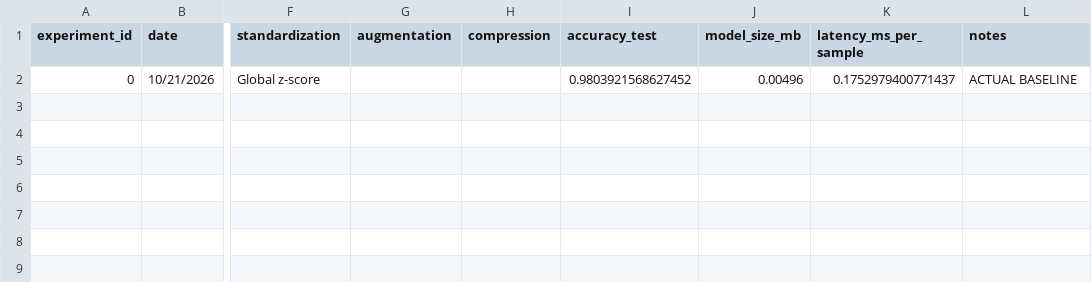
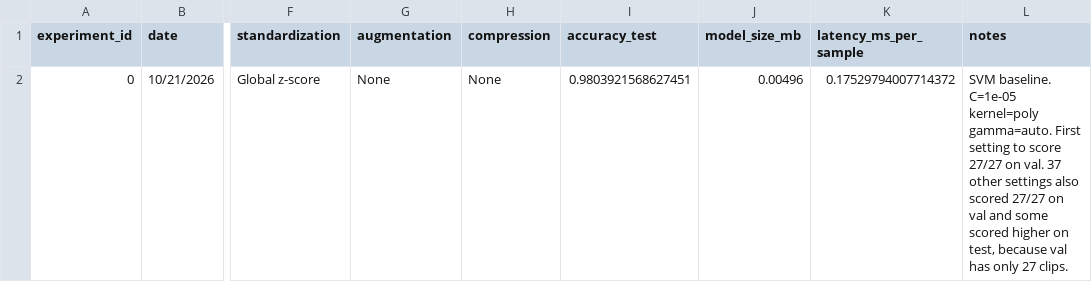
Before and after one commit to Break-Through-Tech/MathWorks-1C-unlocking-embedded-ai-through-efficient-compression, a CSV file: results/experiments.csv, drawn as a sheet; only a part is shown, gaps mark what is left out; the diff names each change by its address in the sheet, - before the commit and + after, or states it on an @@ line.

Commit message:
fix baseline results row and experiments logger

```diff
--- a/results/experiments.csv
+++ b/results/experiments.csv
-G2 (augmentation): (empty)
+G2 (augmentation): None
-H2 (compression): (empty)
+H2 (compression): None
-I2 (accuracy_test): 0.9803921568627452
+I2 (accuracy_test): 0.9803921568627451
-K2 (latency_ms_per_sample): 0.1752979400771437
+K2 (latency_ms_per_sample): 0.17529794007714372
-L2 (notes): ACTUAL BASELINE
+L2 (notes): SVM baseline. C=1e-05 kernel=poly gamma=auto. First setting to score 27/27 on val. 37 other settings also scored 27/27 on val and some scored higher on test, because val has only 27 clips.
```
Also changed, not shown: 4 other files.
